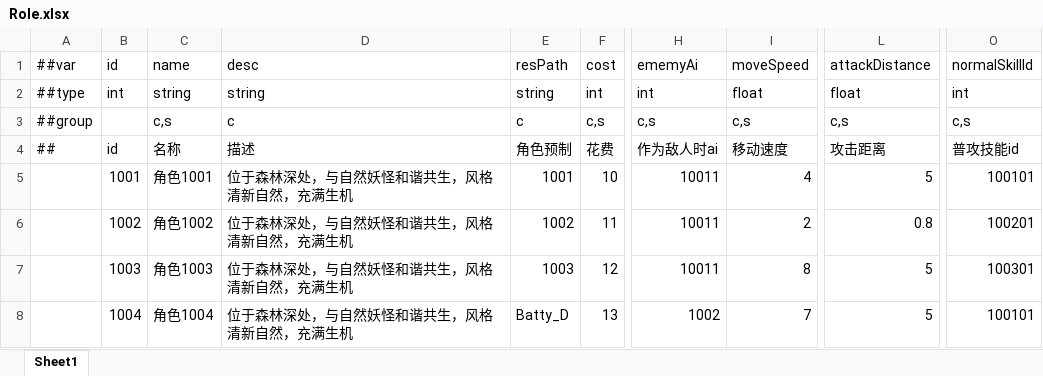
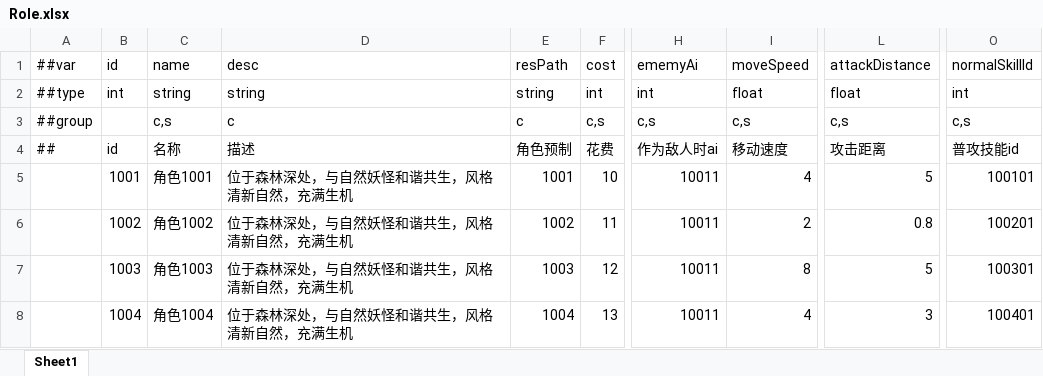
Before and after one commit to LittleBubble96/Summoner, an Excel workbook: Configs/GameConfig/Datas/Role.xlsx, sheet Sheet1, drawn as a sheet; only a part is shown, gaps mark what is left out; values as stored, in another font and other column widths than the file's, no borders; the diff names each change by its address in the sheet, - before the commit and + after, or states it on an @@ line.

```diff
--- a/Configs/GameConfig/Datas/Role.xlsx (sheet Sheet1)
+++ b/Configs/GameConfig/Datas/Role.xlsx (sheet Sheet1)
-E8: Batty_D
+E8: 1004
-H8: 1002
+H8: 10011
-I8: 7
+I8: 4
-L8: 5
+L8: 3
-O8: 100101
+O8: 100401
```
Also changed, not shown: Configs/GameConfig/Datas/Projectile.xlsx, 54 other files.
